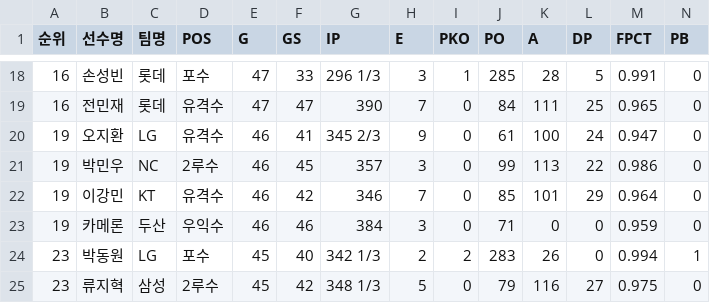
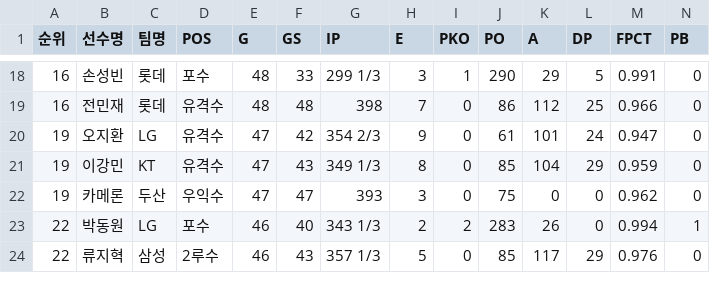
Before and after one commit to yruserious/kbo-fangraphs-v4, a CSV file: data_raw/2026_kbo_official/defense_basic.csv, drawn as a sheet; only a part is shown, gaps mark what is left out; removed rows and columns are numbered as before the commit, all else as after; rows hold the shown columns only; the diff covers the shown part only; the diff names each change by its address in the sheet, - before the commit and + after, or states it on an @@ line.

```diff
--- a/data_raw/2026_kbo_official/defense_basic.csv
+++ b/data_raw/2026_kbo_official/defense_basic.csv
-E18:E19 (G): 47
+E18:E19 (G): 48
-G18 (IP): 296 1/3
+G18 (IP): 299 1/3
-J18 (PO): 285
+J18 (PO): 290
-K18 (A): 28
+K18 (A): 29
-F19 (GS): 47
+F19 (GS): 48
-G19 (IP): 390
+G19 (IP): 398
-J19 (PO): 84
+J19 (PO): 86
-K19 (A): 111
+K19 (A): 112
-M19 (FPCT): 0.965
+M19 (FPCT): 0.966
-E20 (G): 46
+E20 (G): 47
-F20 (GS): 41
+F20 (GS): 42
-G20 (IP): 345 2/3
+G20 (IP): 354 2/3
-K20 (A): 100
+K20 (A): 101
-row 21: 19 | 박민우 | NC | 2루수 | 46 | 45 | 357 | 3 | 0 | 99 | 113 | 22 | 0.986 | 0
-E21:E22 (G): 46
+E21:E22 (G): 47
-F21 (GS): 42
+F21 (GS): 43
-G21 (IP): 346
+G21 (IP): 349 1/3
-H21 (E): 7
+H21 (E): 8
-K21 (A): 101
+K21 (A): 104
-M21 (FPCT): 0.964
+M21 (FPCT): 0.959
-F22 (GS): 46
+F22 (GS): 47
-G22 (IP): 384
+G22 (IP): 393
-J22 (PO): 71
+J22 (PO): 75
-M22 (FPCT): 0.959
+M22 (FPCT): 0.962
-A23:A24 (순위): 23
+A23:A24 (순위): 22
-E23:E24 (G): 45
+E23:E24 (G): 46
-G23 (IP): 342 1/3
+G23 (IP): 343 1/3
-F24 (GS): 42
+F24 (GS): 43
-G24 (IP): 348 1/3
+G24 (IP): 357 1/3
-J24 (PO): 79
+J24 (PO): 85
-K24 (A): 116
+K24 (A): 117
-L24 (DP): 27
+L24 (DP): 29
-M24 (FPCT): 0.975
+M24 (FPCT): 0.976
```
Also changed, not shown: 1 added row and 109 edited cells elsewhere in this file, data_raw/2026_kbo_official/hitter_basic1.csv, data_raw/2026_kbo_official/hitter_basic2.csv, 2 other files.
